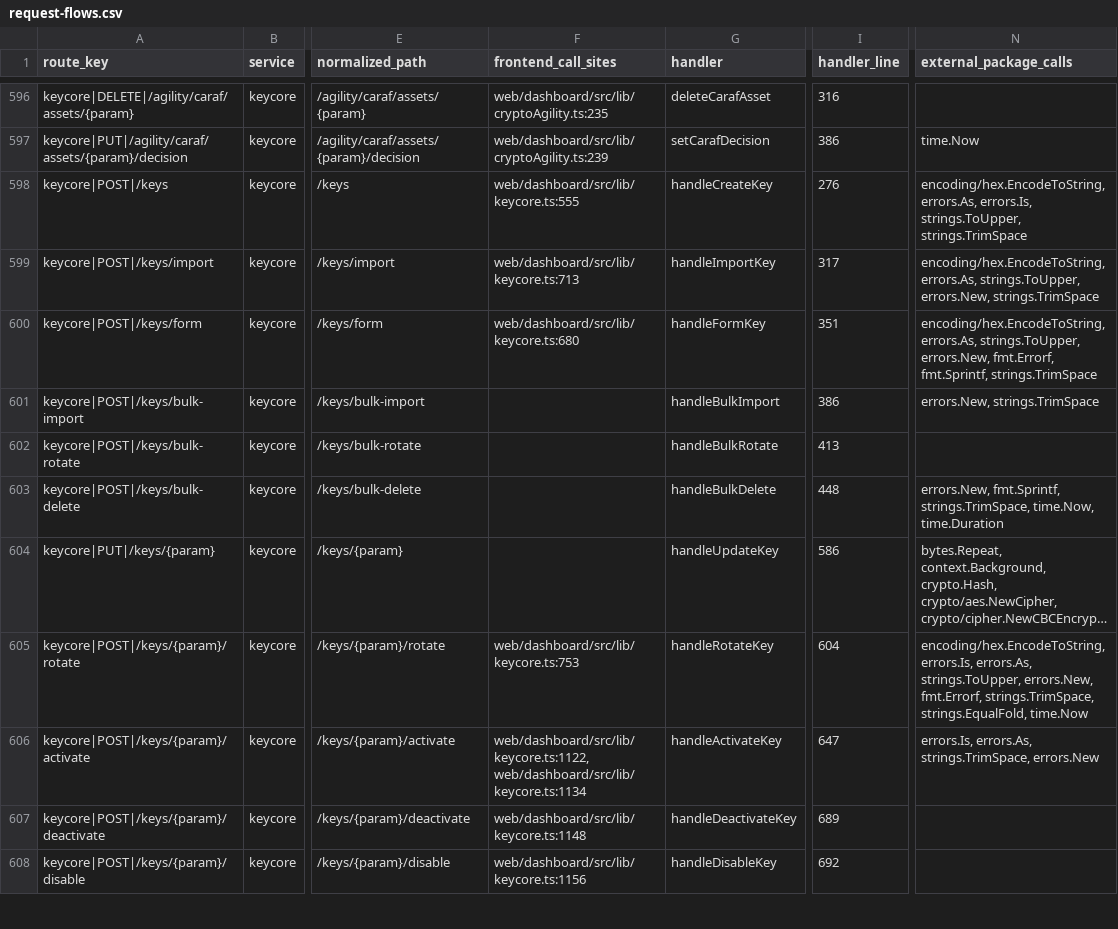
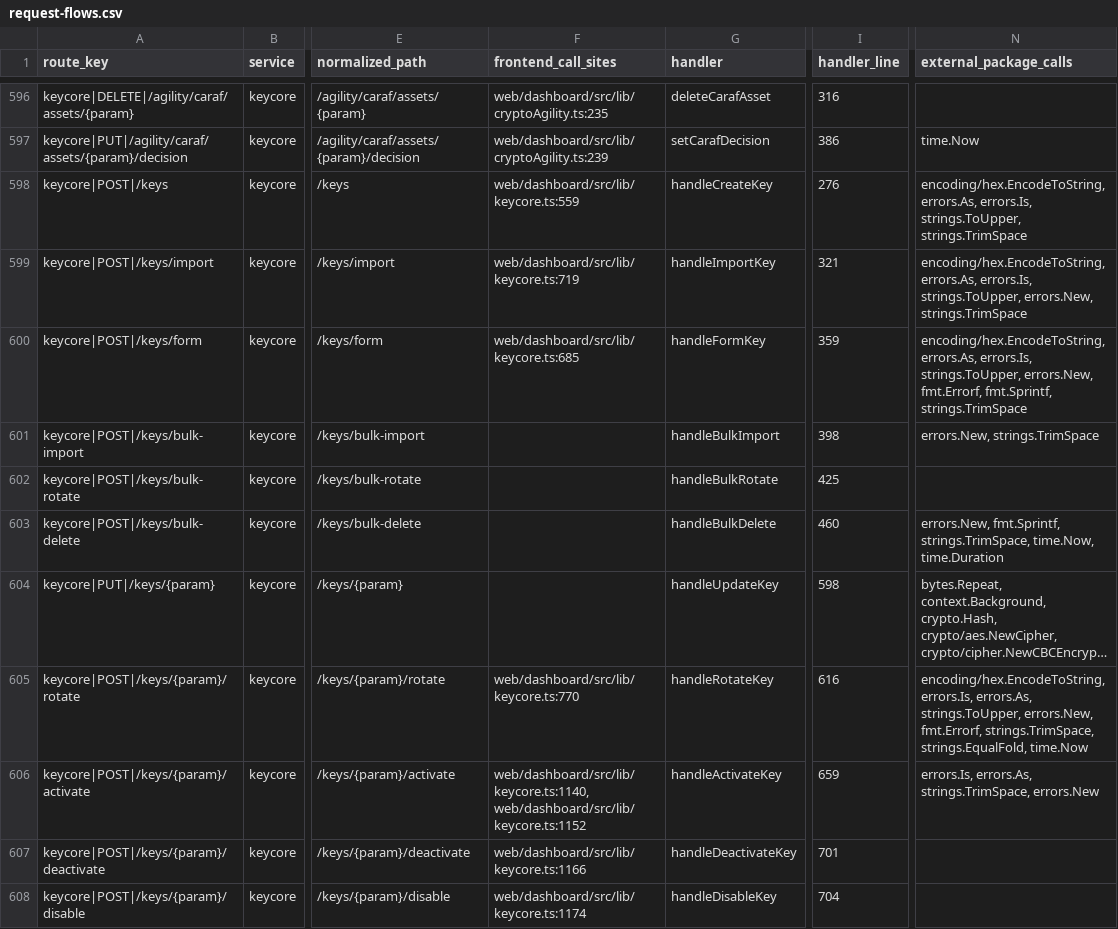
Before and after one commit to nishanttrana/KMSBeta, a CSV file: docs/generated/request-flows.csv, drawn as a sheet; only a part is shown, gaps mark what is left out; long unchanged cells end in …; the diff covers the shown part only; the diff names each change by its address in the sheet, - before the commit and + after, or states it on an @@ line.

```diff
--- a/docs/generated/request-flows.csv
+++ b/docs/generated/request-flows.csv
-F598 (frontend_call_sites): web/dashboard/src/lib/keycore.ts:555
+F598 (frontend_call_sites): web/dashboard/src/lib/keycore.ts:559
-F599 (frontend_call_sites): web/dashboard/src/lib/keycore.ts:713
+F599 (frontend_call_sites): web/dashboard/src/lib/keycore.ts:719
-I599 (handler_line): 317
+I599 (handler_line): 321
-N599 (external_package_calls): encoding/hex.EncodeToString, errors.As, strings.ToUpper, errors.New,…
+N599 (external_package_calls): encoding/hex.EncodeToString, errors.As, errors.Is, strings.ToUpper, errors.New,…
-F600 (frontend_call_sites): web/dashboard/src/lib/keycore.ts:680
+F600 (frontend_call_sites): web/dashboard/src/lib/keycore.ts:685
-I600 (handler_line): 351
+I600 (handler_line): 359
-N600 (external_package_calls): encoding/hex.EncodeToString, errors.As, strings.ToUpper, errors.New,…
+N600 (external_package_calls): encoding/hex.EncodeToString, errors.As, errors.Is, strings.ToUpper, errors.New,…
-I601 (handler_line): 386
+I601 (handler_line): 398
-I602 (handler_line): 413
+I602 (handler_line): 425
-I603 (handler_line): 448
+I603 (handler_line): 460
-I604 (handler_line): 586
+I604 (handler_line): 598
-F605 (frontend_call_sites): web/dashboard/src/lib/keycore.ts:753
+F605 (frontend_call_sites): web/dashboard/src/lib/keycore.ts:770
-I605 (handler_line): 604
+I605 (handler_line): 616
-F606 (frontend_call_sites): web/dashboard/src/lib/keycore.ts:1122, web/dashboard/src/lib/keycore.ts:1134
+F606 (frontend_call_sites): web/dashboard/src/lib/keycore.ts:1140, web/dashboard/src/lib/keycore.ts:1152
-I606 (handler_line): 647
+I606 (handler_line): 659
-F607 (frontend_call_sites): web/dashboard/src/lib/keycore.ts:1148
+F607 (frontend_call_sites): web/dashboard/src/lib/keycore.ts:1166
-I607 (handler_line): 689
+I607 (handler_line): 701
-F608 (frontend_call_sites): web/dashboard/src/lib/keycore.ts:1156
+F608 (frontend_call_sites): web/dashboard/src/lib/keycore.ts:1174
-I608 (handler_line): 692
+I608 (handler_line): 704
```
Also changed, not shown: 1 added row and 80 edited cells elsewhere in this file, docs/generated/backend-routes.csv, docs/generated/frontend-calls.csv, 37 other files.
